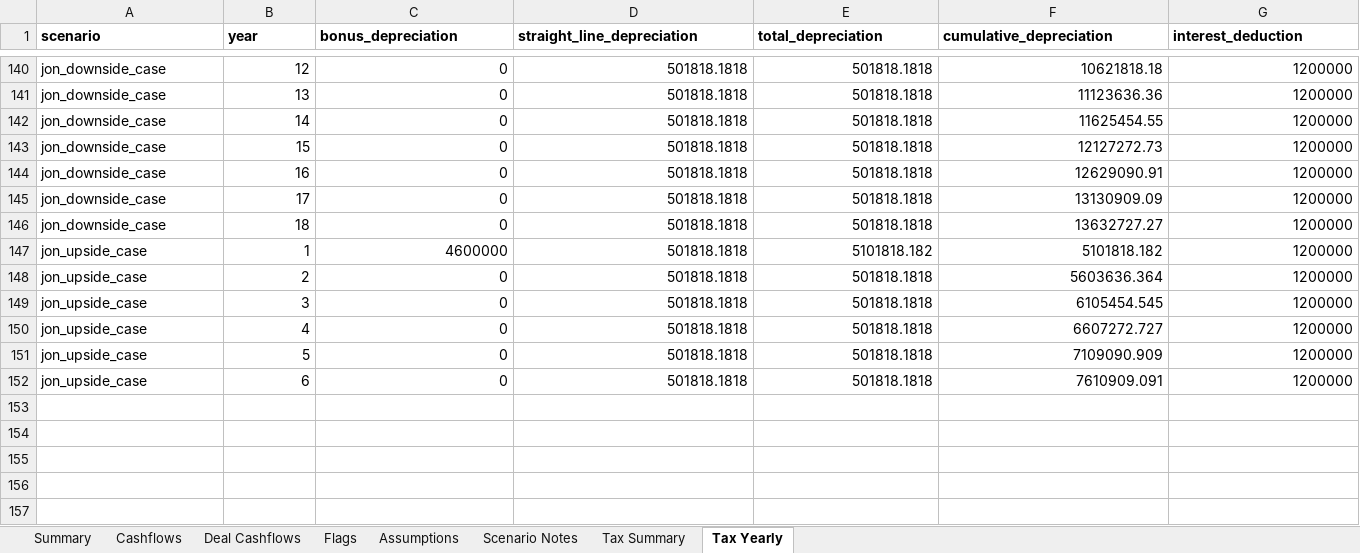
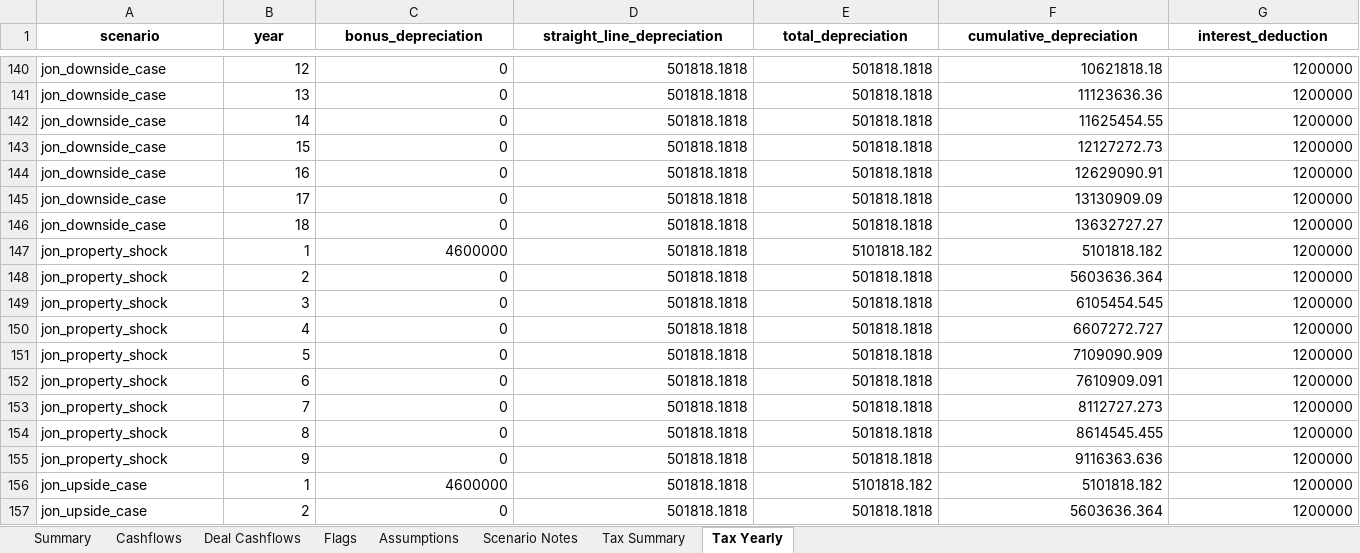
Before and after one commit to watermullon/hybrid_econ_model, an Excel workbook: outputs/scenario_summary.xlsx, sheet Tax Yearly, drawn as a sheet; only a part is shown, gaps mark what is left out; the shorter side is filled out with more unchanged rows; values as stored, in another font and other column widths than the file's, no borders; rows hold the shown columns only; the diff covers the shown part only; the diff names each change by its address in the sheet, - before the commit and + after, or states it on an @@ line.

```diff
--- a/outputs/scenario_summary.xlsx (sheet Tax Yearly)
+++ b/outputs/scenario_summary.xlsx (sheet Tax Yearly)
-A1:G1 alignment: left
+A1:G1 alignment: center
+row 147: jon_property_shock | 1 | 4600000 | 501818.1818 | 5101818.182 | 5101818.182 | 1200000
+row 148: jon_property_shock | 2 | 0 | 501818.1818 | 501818.1818 | 5603636.364 | 1200000
+row 149: jon_property_shock | 3 | 0 | 501818.1818 | 501818.1818 | 6105454.545 | 1200000
+row 150: jon_property_shock | 4 | 0 | 501818.1818 | 501818.1818 | 6607272.727 | 1200000
+row 151: jon_property_shock | 5 | 0 | 501818.1818 | 501818.1818 | 7109090.909 | 1200000
+row 152: jon_property_shock | 6 | 0 | 501818.1818 | 501818.1818 | 7610909.091 | 1200000
+row 153: jon_property_shock | 7 | 0 | 501818.1818 | 501818.1818 | 8112727.273 | 1200000
+row 154: jon_property_shock | 8 | 0 | 501818.1818 | 501818.1818 | 8614545.455 | 1200000
+row 155: jon_property_shock | 9 | 0 | 501818.1818 | 501818.1818 | 9116363.636 | 1200000
```
Also changed, not shown: cell formats elsewhere in this sheet, sheet Cashflows, sheet Deal Cashflows, sheet Summary, sheet Flags, sheet Tax Summary, sheet Scenario Notes, 1 more sheet, 52 other files.
